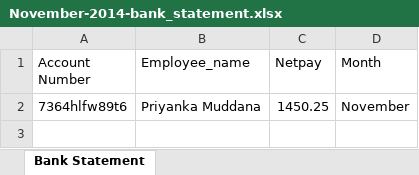
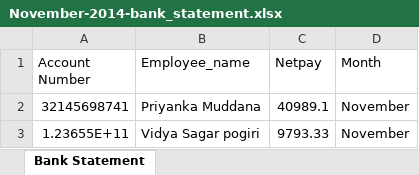
Before and after one commit to vidyasagarpogiri/HRMS, an Excel workbook: public/November-2014-bank_statement.xlsx, sheet Bank Statement, drawn as a sheet; values as stored, in another font and other column widths than the file's, no borders; the diff names each change by its address in the sheet, - before the commit and + after, or states it on an @@ line.

```diff
--- a/public/November-2014-bank_statement.xlsx (sheet Bank Statement)
+++ b/public/November-2014-bank_statement.xlsx (sheet Bank Statement)
-A2 (Account Number): 7364hlfw89t6
+A2 (Account Number): 32145698741
-C2 (Netpay): 1450.25
+C2 (Netpay): 40989.1
+row 3: 1.23655E+11 | Vidya Sagar pogiri | 9793.33 | November
```
Also changed, not shown: public/Payroll/November-2014-payslips.xlsx.
